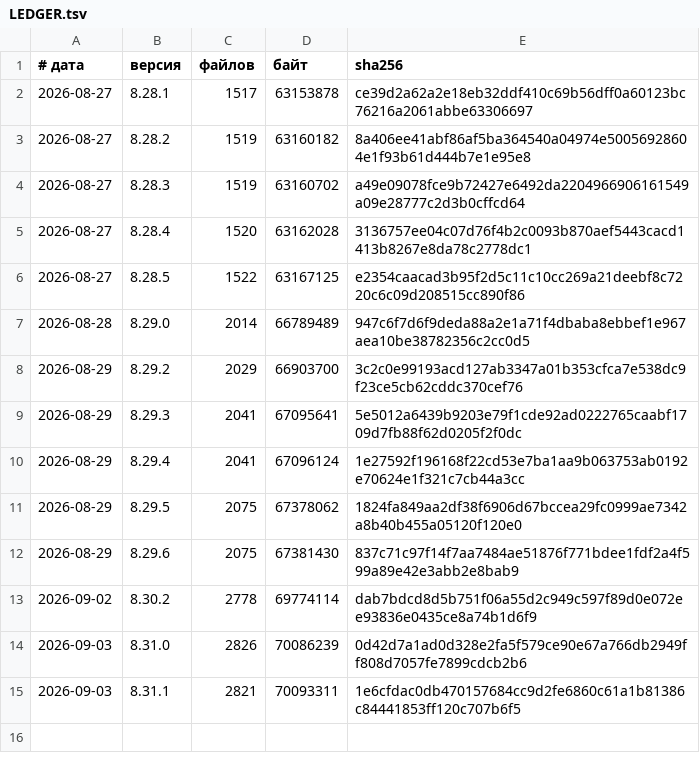
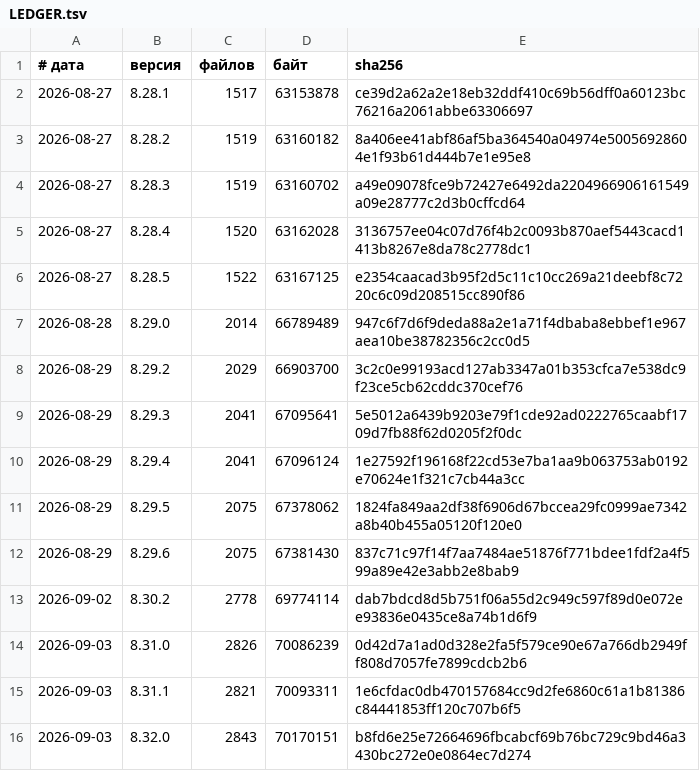
Before and after one commit to vevdokimovm/personal-finance-dss, a TSV file: reports/releases/LEDGER.tsv, drawn as a sheet.

```diff
--- a/reports/releases/LEDGER.tsv
+++ b/reports/releases/LEDGER.tsv
@@ -15 +15,2 @@
 2026-09-03	8.31.1	2821	70093311	1e6cfdac0db470157684cc9d2fe6860c61a1b81386c84441853ff120c707b6f5
+2026-09-03	8.32.0	2843	70170151	b8fd6e25e72664696fbcabcf69b76bc729c9bd46a3430bc272e0e0864ec7d274
```
Also changed, not shown: _base/reports/releases/LEDGER.tsv, tools/timing_lab/timings.csv, 51 other files.
